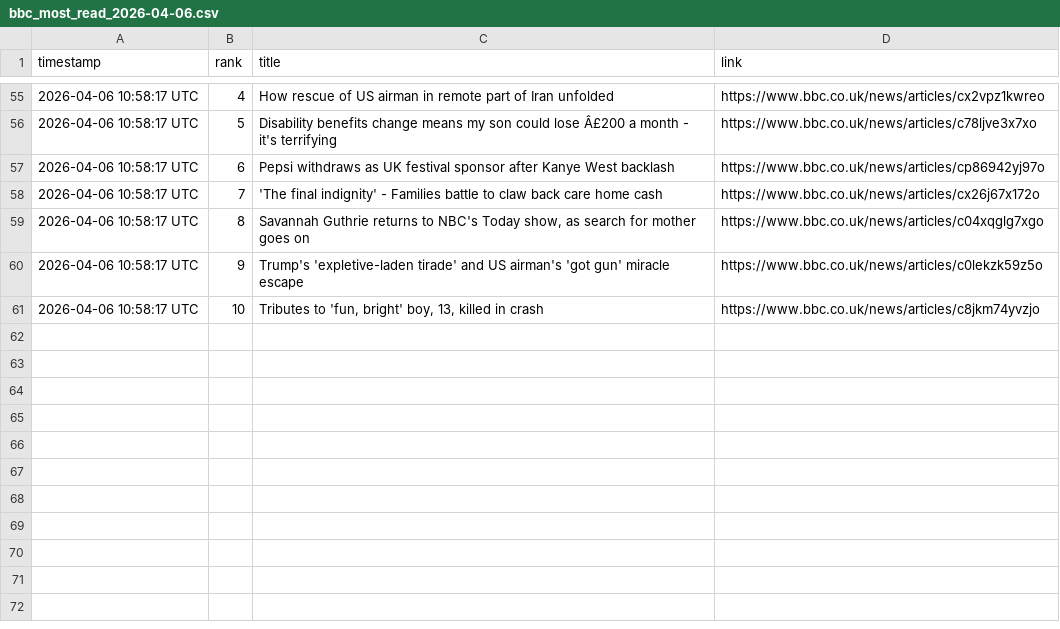
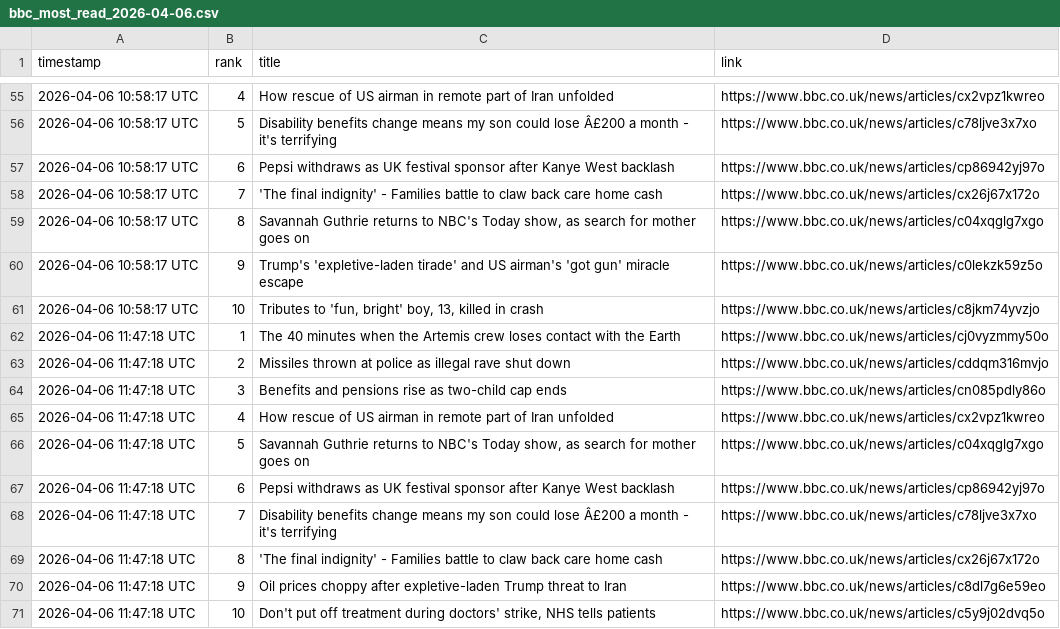
Before and after one commit to alastairherd/bbc_news_logger, a CSV file: data/bbc_most_read_2026-04-06.csv, drawn as a sheet; only a part is shown, gaps mark what is left out; the diff names each change by its address in the sheet, - before the commit and + after, or states it on an @@ line.

```diff
--- a/data/bbc_most_read_2026-04-06.csv
+++ b/data/bbc_most_read_2026-04-06.csv
+row 62: 2026-04-06 11:47:18 UTC | 1 | The 40 minutes when the Artemis crew loses contact with the Earth | https://www.bbc.co.uk/news/articles/cj0vyzmmy50o
+row 63: 2026-04-06 11:47:18 UTC | 2 | Missiles thrown at police as illegal rave shut down | https://www.bbc.co.uk/news/articles/cddqm316mvjo
+row 64: 2026-04-06 11:47:18 UTC | 3 | Benefits and pensions rise as two-child cap ends | https://www.bbc.co.uk/news/articles/cn085pdly86o
+row 65: 2026-04-06 11:47:18 UTC | 4 | How rescue of US airman in remote part of Iran unfolded | https://www.bbc.co.uk/news/articles/cx2vpz1kwreo
+row 66: 2026-04-06 11:47:18 UTC | 5 | Savannah Guthrie returns to NBC's Today show, as search for mother goes on | https://www.bbc.co.uk/news/articles/c04xqglg7xgo
+row 67: 2026-04-06 11:47:18 UTC | 6 | Pepsi withdraws as UK festival sponsor after Kanye West backlash | https://www.bbc.co.uk/news/articles/cp86942yj97o
+row 68: 2026-04-06 11:47:18 UTC | 7 | Disability benefits change means my son could lose Â£200 a month - it's terrifying | https://www.bbc.co.uk/news/articles/c78ljve3x7xo
+row 69: 2026-04-06 11:47:18 UTC | 8 | 'The final indignity' - Families battle to claw back care home cash | https://www.bbc.co.uk/news/articles/cx26j67x172o
+row 70: 2026-04-06 11:47:18 UTC | 9 | Oil prices choppy after expletive-laden Trump threat to Iran | https://www.bbc.co.uk/news/articles/c8dl7g6e59eo
+row 71: 2026-04-06 11:47:18 UTC | 10 | Don't put off treatment during doctors' strike, NHS tells patients | https://www.bbc.co.uk/news/articles/c5y9j02dvq5o
```
Also changed, not shown: data/bbc_front_page_promos_2026-04-06.csv.
